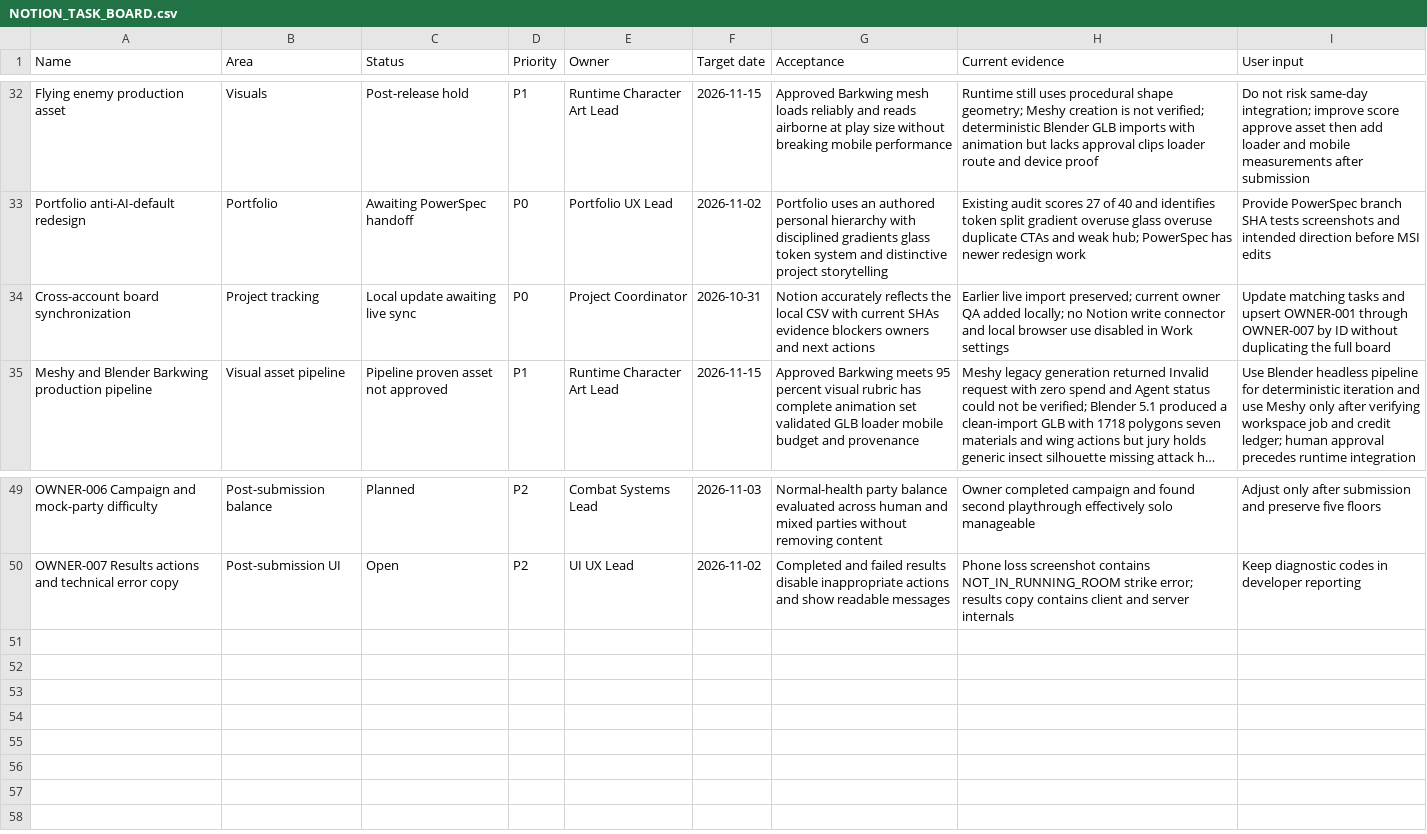
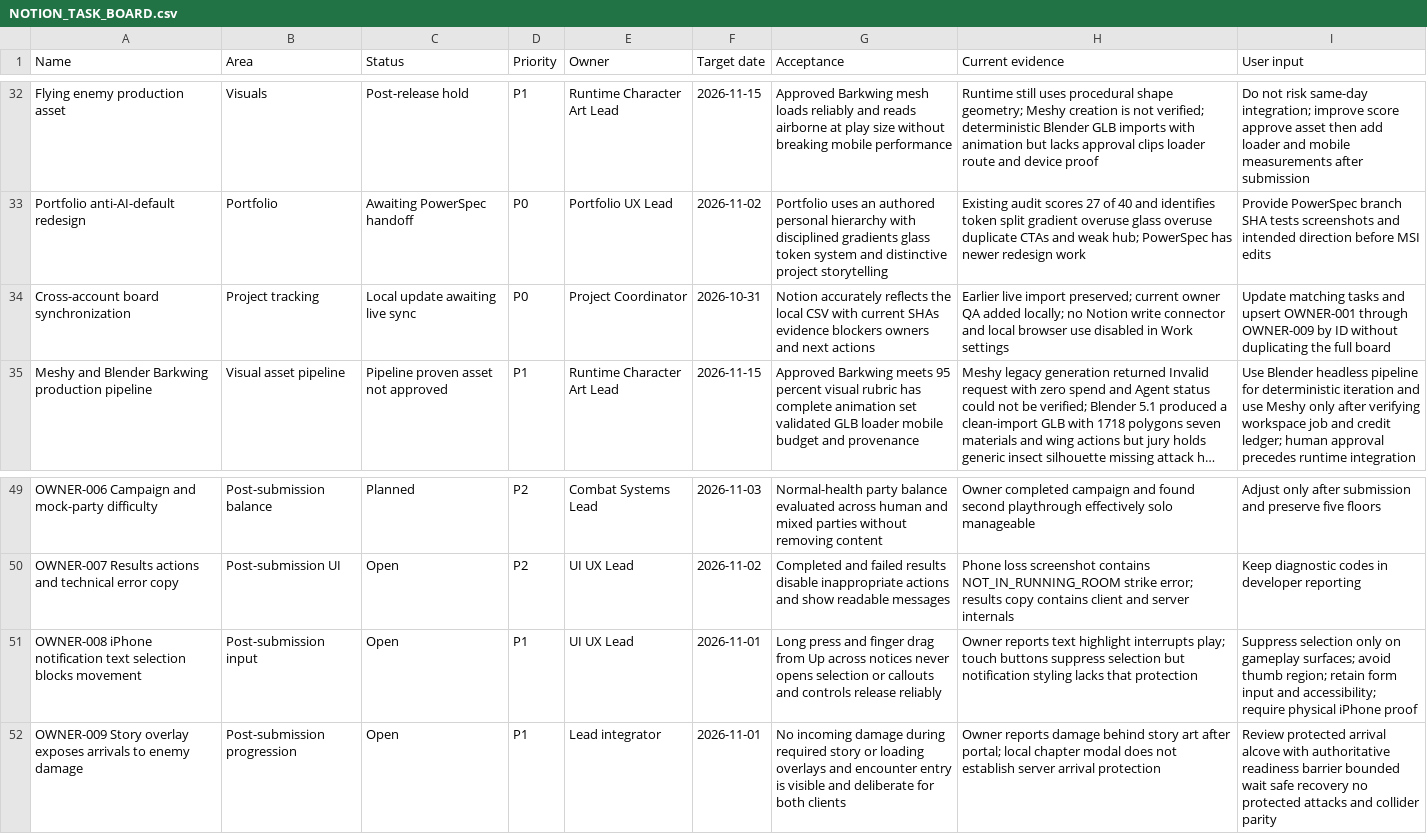
Before and after one commit to GrizzwaldHouse/Dungeon-Core, a CSV file: docs/NOTION_TASK_BOARD.csv, drawn as a sheet; only a part is shown, gaps mark what is left out; long unchanged cells end in …; the diff names each change by its address in the sheet, - before the commit and + after, or states it on an @@ line.

Commit message:
Log mobile selection and unsafe story-arrival defects

```diff
--- a/docs/NOTION_TASK_BOARD.csv
+++ b/docs/NOTION_TASK_BOARD.csv
-I34 (User input): …OWNER-001 through OWNER-007 by ID…
+I34 (User input): …OWNER-001 through OWNER-009 by ID…
+row 51: OWNER-008 iPhone notification text selection blocks movement | Post-submission input | Open | P1 | UI UX Lead | 2026-11-01 | Long press and finger drag from Up across notices never opens selection or callouts and controls release reliably | Owner reports text highlight interrupts play; touch buttons suppress selection but notification styling lacks that protection | Suppress selection only on gameplay surfaces; avoid thumb region; retain form input and accessibility; require physical iPhone proof
+row 52: OWNER-009 Story overlay exposes arrivals to enemy damage | Post-submission progression | Open | P1 | Lead integrator | 2026-11-01 | No incoming damage during required story or loading overlays and encounter entry is visible and deliberate for both clients | Owner reports damage behind story art after portal; local chapter modal does not establish server arrival protection | Review protected arrival alcove with authoritative readiness barrier bounded wait safe recovery no protected attacks and collider parity
```
Also changed, not shown: 3 other files.
